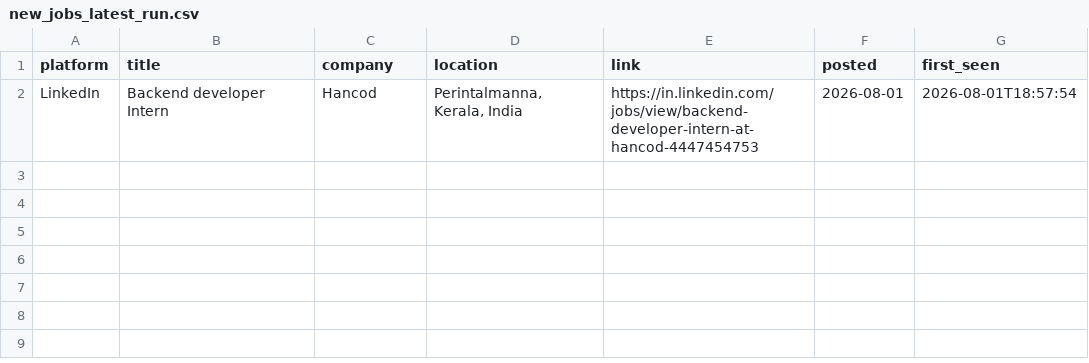
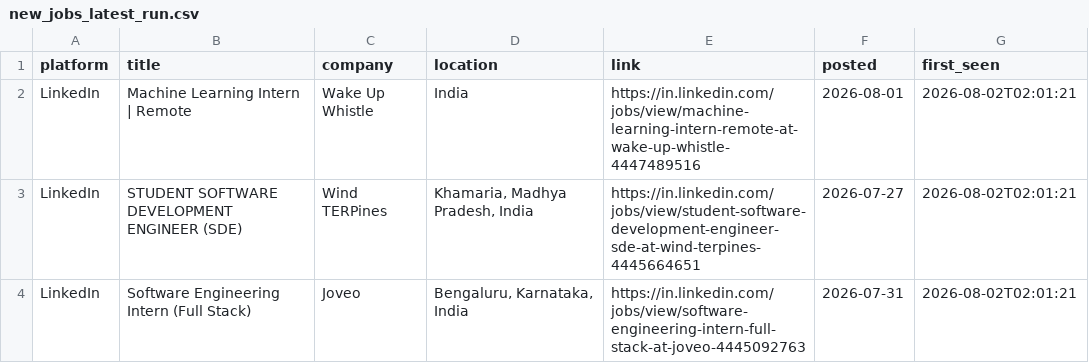
Before and after one commit to Kapilprajapat234/job-alert-bot, a CSV file: data/new_jobs_latest_run.csv, drawn as a sheet.

```diff
--- a/data/new_jobs_latest_run.csv
+++ b/data/new_jobs_latest_run.csv
@@ -1,2 +1,4 @@
 platform,title,company,location,link,posted,first_seen
-LinkedIn,Backend developer Intern,Hancod,"Perintalmanna, Kerala, India",https://in.linkedin.com/jobs/view/backend-developer-intern-at-hancod-4447454753,2026-08-01,2026-08-01T18:57:54
+LinkedIn,Machine Learning Intern | Remote,Wake Up Whistle,India,https://in.linkedin.com/jobs/view/machine-learning-intern-remote-at-wake-up-whistle-4447489516,2026-08-01,2026-08-02T02:01:21
+LinkedIn,STUDENT SOFTWARE DEVELOPMENT ENGINEER (SDE),Wind TERPines,"Khamaria, Madhya Pradesh, India",https://in.linkedin.com/jobs/view/student-software-development-engineer-sde-at-wind-terpines-4445664651,2026-07-27,2026-08-02T02:01:21
+LinkedIn,Software Engineering Intern (Full Stack),Joveo,"Bengaluru, Karnataka, India",https://in.linkedin.com/jobs/view/software-engineering-intern-full-stack-at-joveo-4445092763,2026-07-31,2026-08-02T02:01:21
```
Also changed, not shown: data/seen_jobs.csv, 1 other file.
